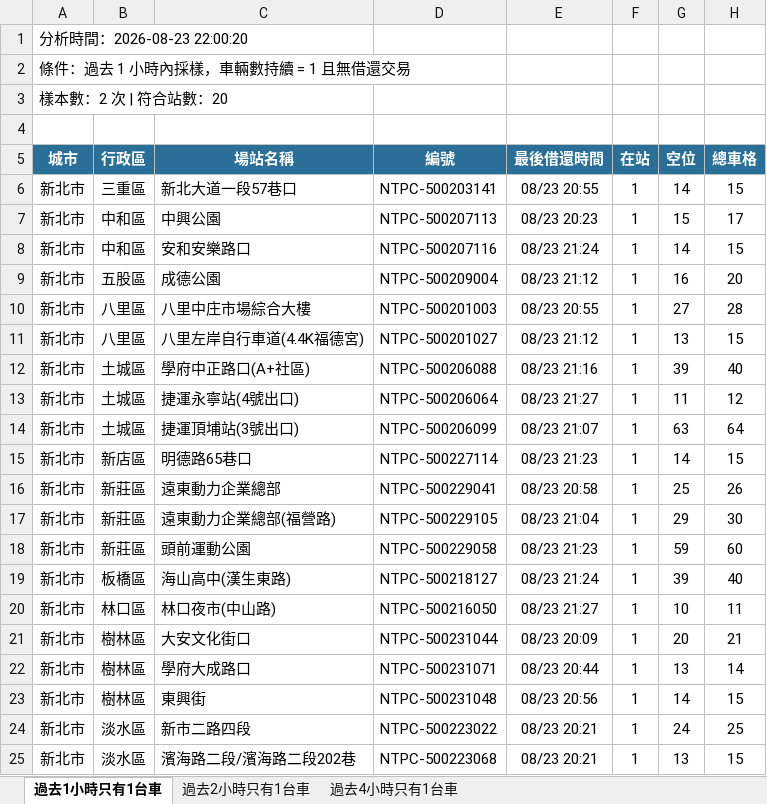
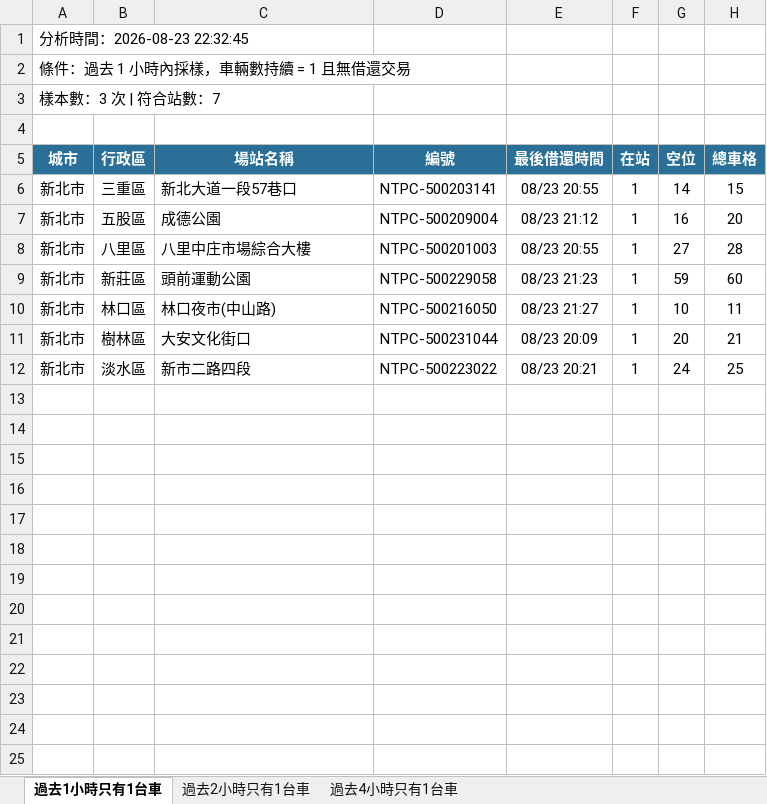
Before and after one commit to hippop3c/fixedbike, an Excel workbook: stale.xlsx, sheet 過去1小時只有1台車, drawn as a sheet; values as stored, in another font and other column widths than the file's, no borders; the diff names each change by its address in the sheet, - before the commit and + after, or states it on an @@ line.

```diff
--- a/stale.xlsx (sheet 過去1小時只有1台車)
+++ b/stale.xlsx (sheet 過去1小時只有1台車)
-A1 (城市): 分析時間：2026-08-23 22:00:20
+A1 (城市): 分析時間：2026-08-23 22:32:45
-A3 (城市): 樣本數：2 次 | 符合站數：20
+A3 (城市): 樣本數：3 次 | 符合站數：7
-row 7: 新北市 | 中和區 | 中興公園 | NTPC-500207113 | 08/23 20:23 | 1 | 15 | 17
-row 8: 新北市 | 中和區 | 安和安樂路口 | NTPC-500207116 | 08/23 21:24 | 1 | 14 | 15
-row 11: 新北市 | 八里區 | 八里左岸自行車道(4.4K福德宮) | NTPC-500201027 | 08/23 21:12 | 1 | 13 | 15
-row 12: 新北市 | 土城區 | 學府中正路口(A+社區) | NTPC-500206088 | 08/23 21:16 | 1 | 39 | 40
-row 13: 新北市 | 土城區 | 捷運永寧站(4號出口) | NTPC-500206064 | 08/23 21:27 | 1 | 11 | 12
-row 14: 新北市 | 土城區 | 捷運頂埔站(3號出口) | NTPC-500206099 | 08/23 21:07 | 1 | 63 | 64
-row 15: 新北市 | 新店區 | 明德路65巷口 | NTPC-500227114 | 08/23 21:23 | 1 | 14 | 15
-row 16: 新北市 | 新莊區 | 遠東動力企業總部 | NTPC-500229041 | 08/23 20:58 | 1 | 25 | 26
-row 17: 新北市 | 新莊區 | 遠東動力企業總部(福營路) | NTPC-500229105 | 08/23 21:04 | 1 | 29 | 30
-row 19: 新北市 | 板橋區 | 海山高中(漢生東路) | NTPC-500218127 | 08/23 21:24 | 1 | 39 | 40
-row 22: 新北市 | 樹林區 | 學府大成路口 | NTPC-500231071 | 08/23 20:44 | 1 | 13 | 14
-row 23: 新北市 | 樹林區 | 東興街 | NTPC-500231048 | 08/23 20:56 | 1 | 14 | 15
-row 25: 新北市 | 淡水區 | 濱海路二段/濱海路二段202巷 | NTPC-500223068 | 08/23 20:21 | 1 | 13 | 15
```
Also changed, not shown: sheet 過去2小時只有1台車, sheet 過去4小時只有1台車, 2 other files.
